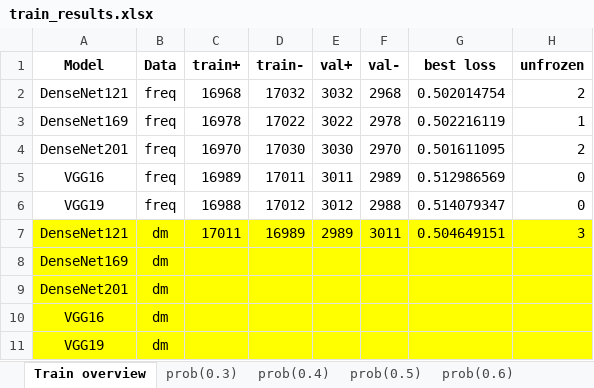
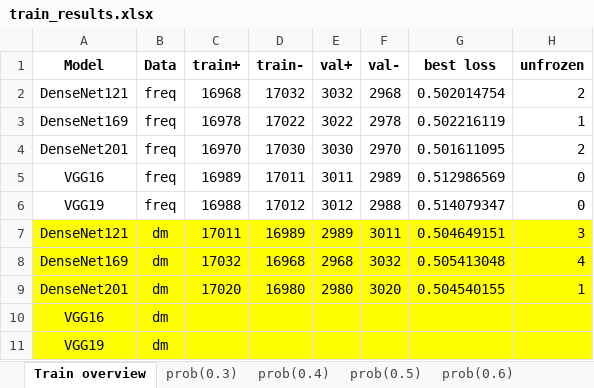
Before and after one commit to aweaver1fandm/fetch, an Excel workbook: train_results.xlsx, sheet Train overview, drawn as a sheet; values as stored, in another font and other column widths than the file's, no borders; removed rows and columns are numbered as before the commit, all else as after; the diff names each change by its address in the sheet, - before the commit and + after, or states it on an @@ line.

```diff
--- a/train_results.xlsx (sheet Train overview)
+++ b/train_results.xlsx (sheet Train overview)
-row 8: DenseNet169 | dm
-row 9: DenseNet201 | dm
+row 8: DenseNet169 | dm | 17032 | 16968 | 2968 | 3032 | 0.505413048 | 4
+row 9: DenseNet201 | dm | 17020 | 16980 | 2980 | 3020 | 0.504540155 | 1
```
Also changed, not shown: sheet prob(0.6), sheet prob(0.4), sheet prob(0.5), sheet prob(0.7), sheet prob(0.3), 2 other files.
